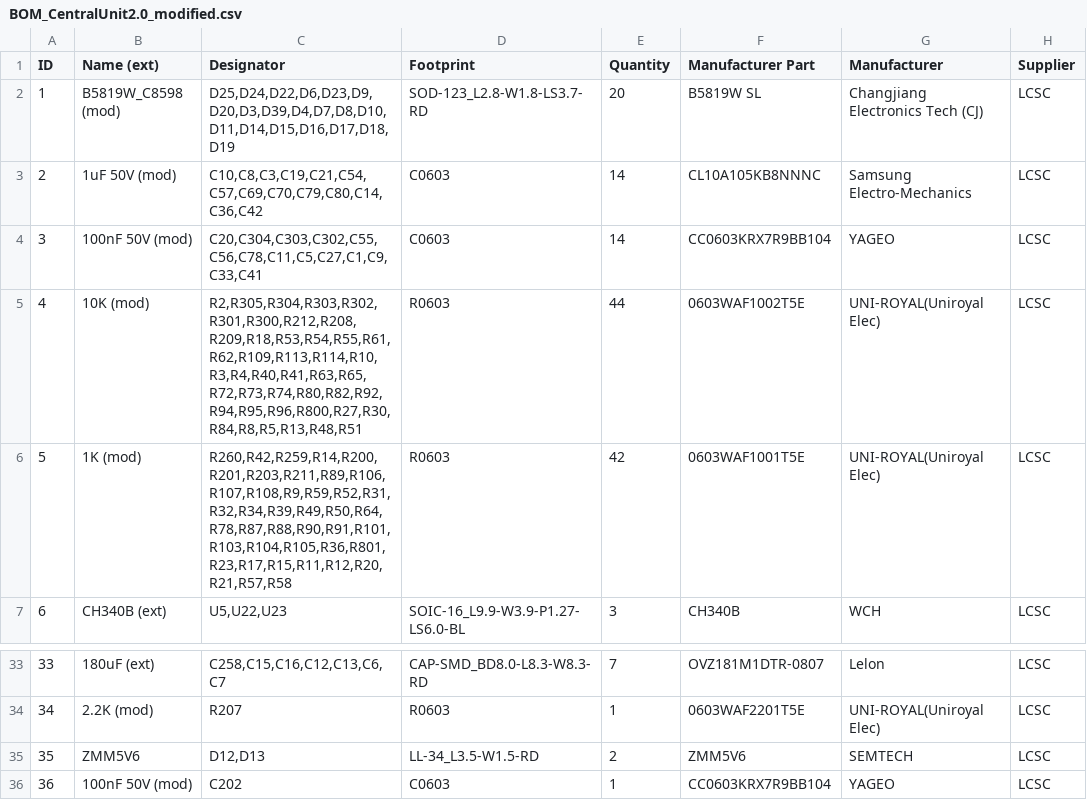
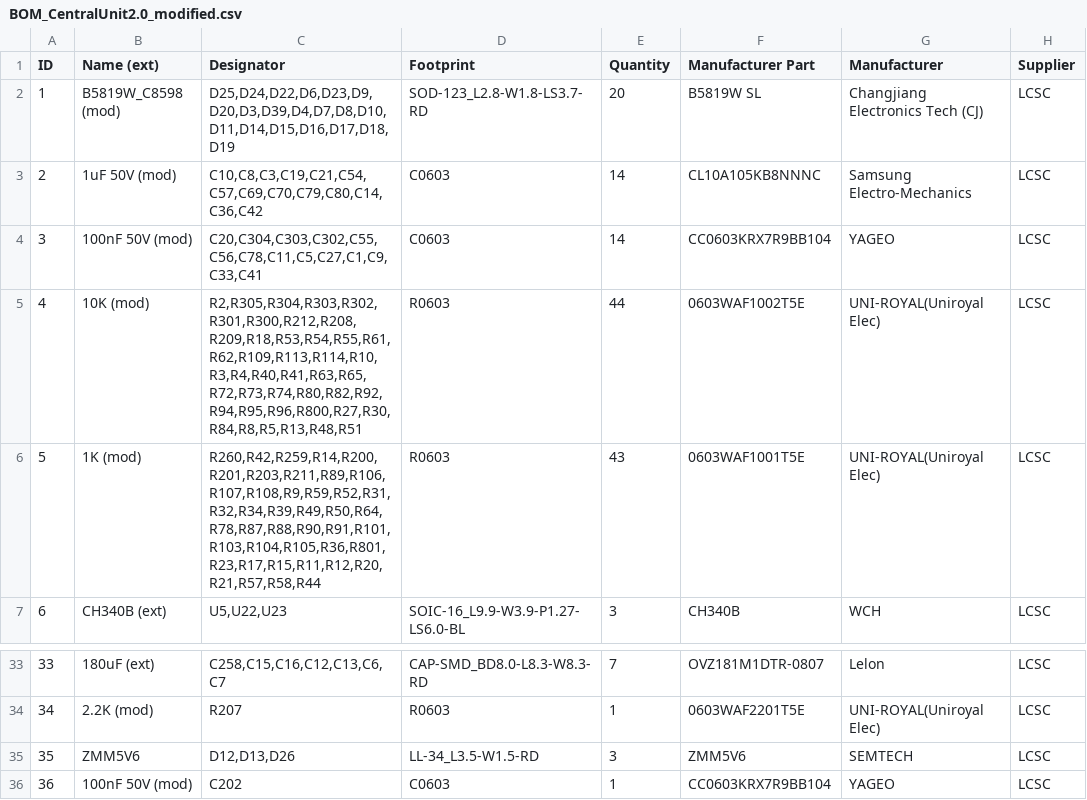
Before and after one commit to GormR/HW_for_AgOpenGPS, a CSV file: central_unit_2.0/production_data/BOM_CentralUnit2.0_modified.csv, drawn as a sheet; only a part is shown, gaps mark what is left out; the diff names each change by its address in the sheet, - before the commit and + after, or states it on an @@ line.

```diff
--- a/central_unit_2.0/production_data/BOM_CentralUnit2.0_modified.csv
+++ b/central_unit_2.0/production_data/BOM_CentralUnit2.0_modified.csv
-C6 (Designator): R260,R42,R259,R14,R200,R201,R203,R211,R89,R106,R107,R108,R9,R59,R52,R31,R32,R34,R39,R49,R50,R64,R78,R87,R88,R90,R91,R101,R103,R104,R105,R36,R801,R23,R17,R15,R11,R12,R20,R21,R57,R58
+C6 (Designator): R260,R42,R259,R14,R200,R201,R203,R211,R89,R106,R107,R108,R9,R59,R52,R31,R32,R34,R39,R49,R50,R64,R78,R87,R88,R90,R91,R101,R103,R104,R105,R36,R801,R23,R17,R15,R11,R12,R20,R21,R57,R58,R44
-E6 (Quantity): 42
+E6 (Quantity): 43
-C35 (Designator): D12,D13
+C35 (Designator): D12,D13,D26
-E35 (Quantity): 2
+E35 (Quantity): 3
```
Also changed, not shown: central_unit_2.0/production_data/PickAndPlace_CentralUnit2.0.csv, 1 other file.
